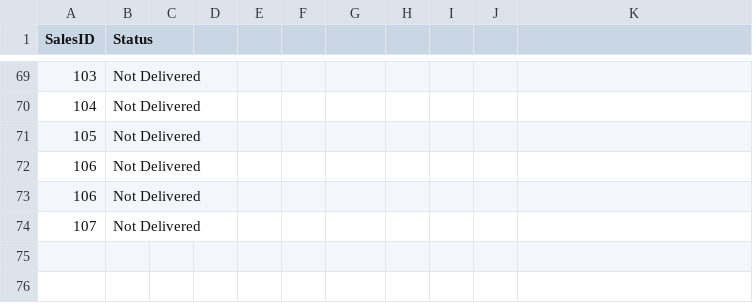
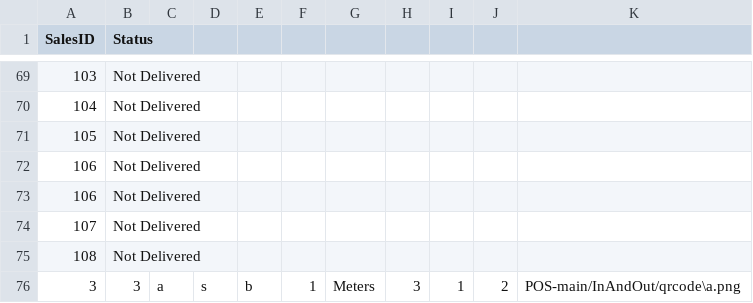
Before and after one commit to Feeder029/POS-main, a CSV file: Reciept_Info.csv, drawn as a sheet; only a part is shown, gaps mark what is left out; the diff names each change by its address in the sheet, - before the commit and + after, or states it on an @@ line.

```diff
--- a/Reciept_Info.csv
+++ b/Reciept_Info.csv
+row 75: 108 | Not Delivered
+row 76: 3 | 3 | a | s | b | 1 | Meters | 3 | 1 | 2 | POS-main/InAndOut/qrcode\a.png
```
Also changed, not shown: 6 other files.
